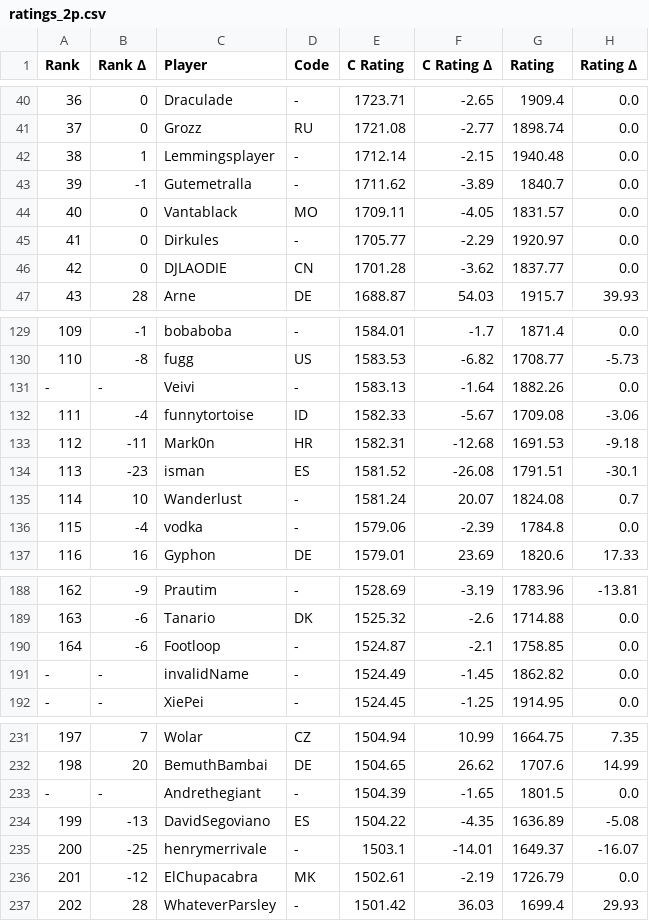
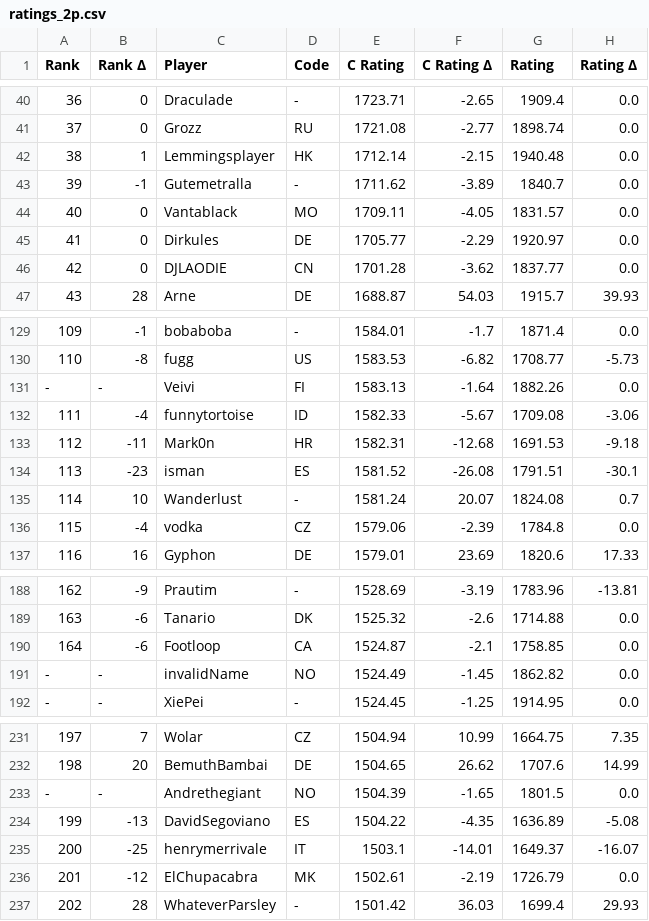
Before and after one commit to ausberg/tta_ratings, a CSV file: ratings/ratings_2p.csv, drawn as a sheet; only a part is shown, gaps mark what is left out; the diff covers the shown part only; the diff names each change by its address in the sheet, - before the commit and + after, or states it on an @@ line.

```diff
--- a/ratings/ratings_2p.csv
+++ b/ratings/ratings_2p.csv
-D42 (Code): -
+D42 (Code): HK
-D45 (Code): -
+D45 (Code): DE
-D131 (Code): -
+D131 (Code): FI
-D136 (Code): -
+D136 (Code): CZ
-D190 (Code): -
+D190 (Code): CA
-D191 (Code): -
+D191 (Code): NO
-D233 (Code): -
+D233 (Code): NO
-D235 (Code): -
+D235 (Code): IT
```
Also changed, not shown: 18 edited cells elsewhere in this file, ratings/ratings_3p.csv, ratings/ratings_4p.csv, 2 other files.
